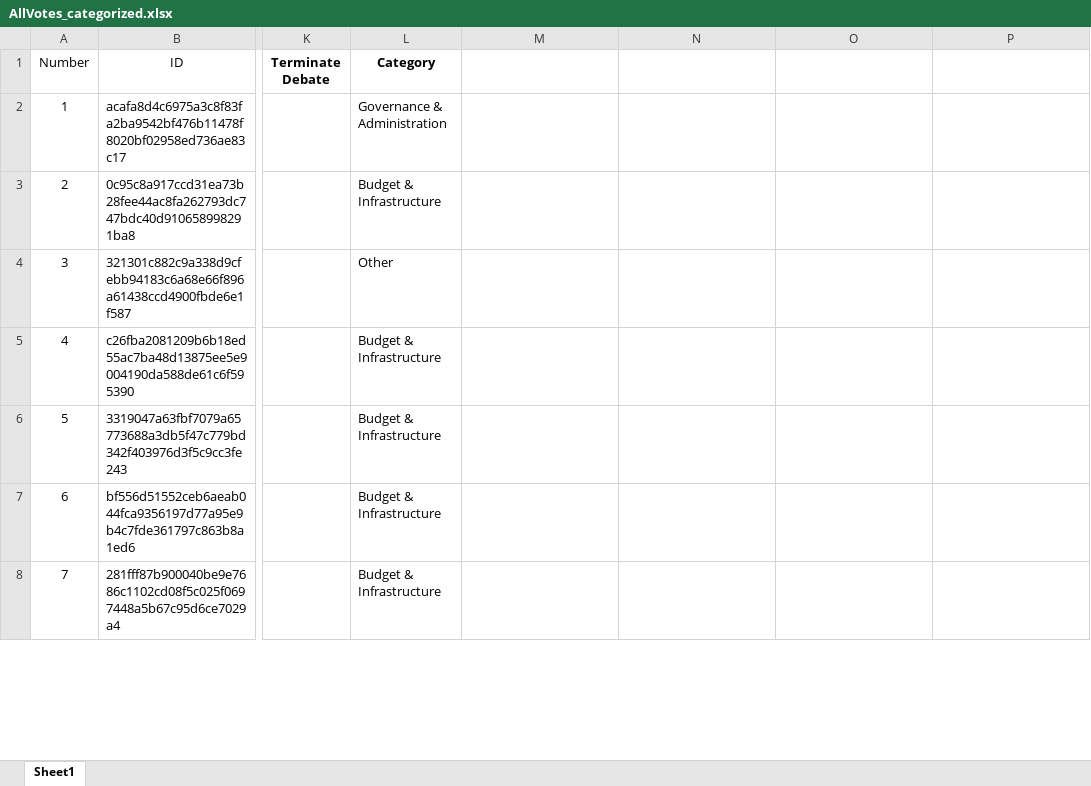
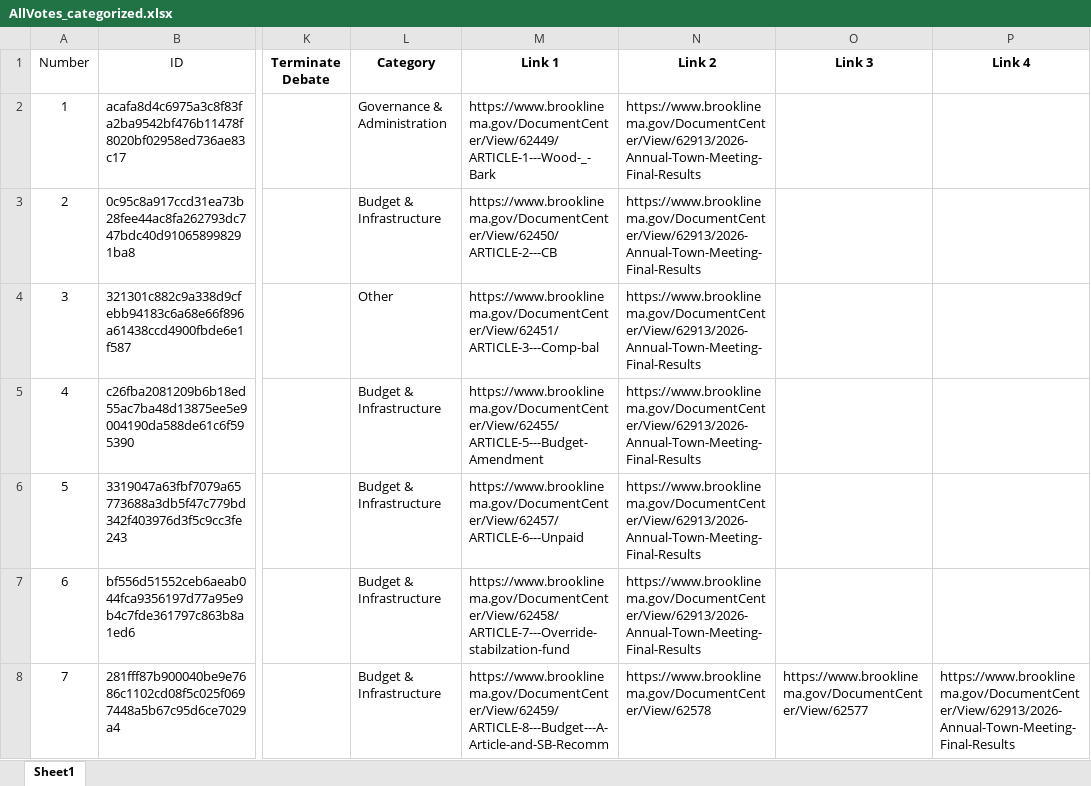
Before and after one commit to millxing/TM, an Excel workbook: Votes/AllVotes_categorized.xlsx, sheet Sheet1, drawn as a sheet; only a part is shown, gaps mark what is left out; values as stored, in another font and other column widths than the file's, no borders; the diff covers the shown part only; the diff names each change by its address in the sheet, - before the commit and + after, or states it on an @@ line.

Commit message:
Add source document links for May 2026 votes

```diff
--- a/Votes/AllVotes_categorized.xlsx (sheet Sheet1)
+++ b/Votes/AllVotes_categorized.xlsx (sheet Sheet1)
-M1: (empty)
+M1: Link 1
-N1: (empty)
+N1: Link 2
-O1: (empty)
+O1: Link 3
-P1: (empty)
+P1: Link 4
-M2 (Link 1): (empty)
+M2 (Link 1): https://www.brooklinema.gov/DocumentCenter/View/62449/ARTICLE-1---Wood-_-Bark
-N2:N7 (Link 2): (empty)
+N2:N7 (Link 2): https://www.brooklinema.gov/DocumentCenter/View/62913/2026-Annual-Town-Meeting-Final-Results
-M3 (Link 1): (empty)
+M3 (Link 1): https://www.brooklinema.gov/DocumentCenter/View/62450/ARTICLE-2---CB
-M4 (Link 1): (empty)
+M4 (Link 1): https://www.brooklinema.gov/DocumentCenter/View/62451/ARTICLE-3---Comp-bal
-M5 (Link 1): (empty)
+M5 (Link 1): https://www.brooklinema.gov/DocumentCenter/View/62455/ARTICLE-5---Budget-Amendment
-M6 (Link 1): (empty)
+M6 (Link 1): https://www.brooklinema.gov/DocumentCenter/View/62457/ARTICLE-6---Unpaid
-M7 (Link 1): (empty)
+M7 (Link 1): https://www.brooklinema.gov/DocumentCenter/View/62458/ARTICLE-7---Override-stabilzation-fund
-M8 (Link 1): (empty)
+M8 (Link 1): https://www.brooklinema.gov/DocumentCenter/View/62459/ARTICLE-8---Budget---A-Article-and-SB-Recomm
-N8 (Link 2): (empty)
+N8 (Link 2): https://www.brooklinema.gov/DocumentCenter/View/62578
-O8 (Link 3): (empty)
+O8 (Link 3): https://www.brooklinema.gov/DocumentCenter/View/62577
-P8 (Link 4): (empty)
+P8 (Link 4): https://www.brooklinema.gov/DocumentCenter/View/62913/2026-Annual-Town-Meeting-Final-Results
```
Also changed, not shown: 94 edited cells elsewhere in this sheet, 1 other file.
